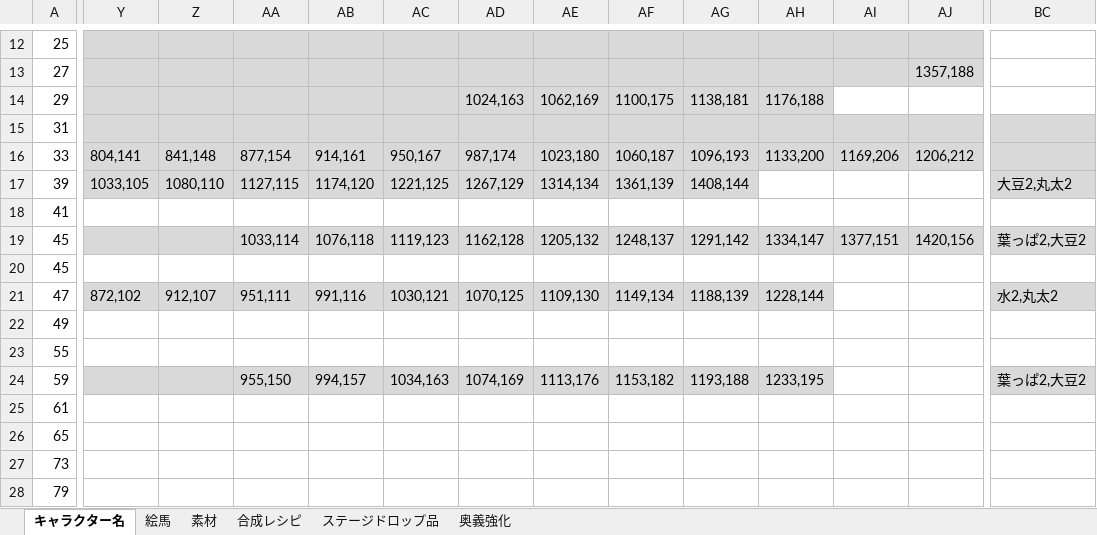
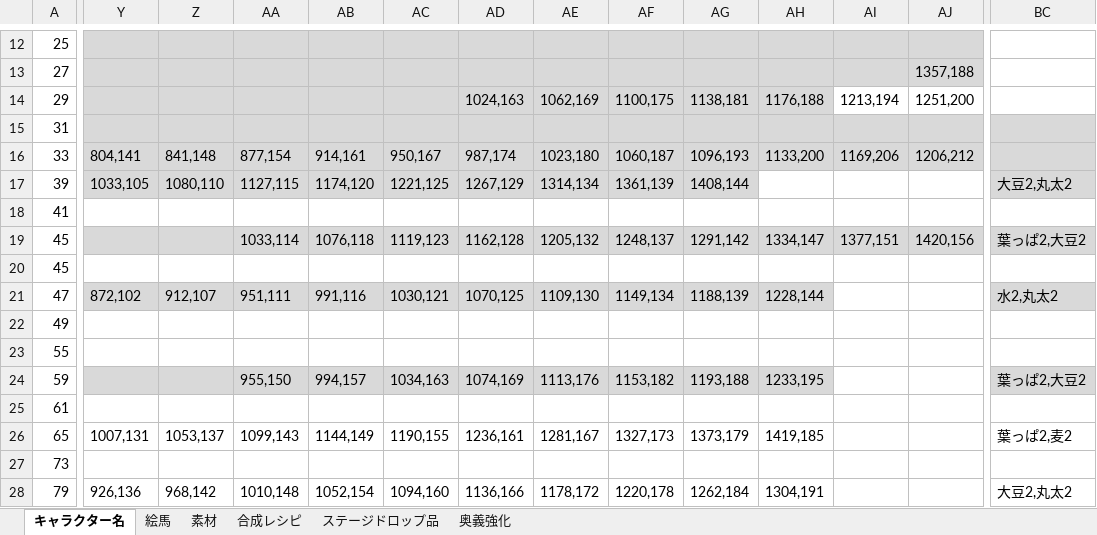
Before and after one commit to mikankaihatu/pazugiri-character-tracker, an Excel workbook: data/master.xlsx, sheet キャラクター名, drawn as a sheet; only a part is shown, gaps mark what is left out; values as stored, in another font and other column widths than the file's, no borders; the diff covers the shown part only; the diff names each change by its address in the sheet, - before the commit and + after, or states it on an @@ line.

```diff
--- a/data/master.xlsx (sheet キャラクター名)
+++ b/data/master.xlsx (sheet キャラクター名)
-AI14: (empty)
+AI14: 1213,194
-AJ14: (empty)
+AJ14: 1251,200
-Y26: (empty)
+Y26: 1007,131
-Z26: (empty)
+Z26: 1053,137
-AA26: (empty)
+AA26: 1099,143
-AB26: (empty)
+AB26: 1144,149
-AC26: (empty)
+AC26: 1190,155
-AD26: (empty)
+AD26: 1236,161
-AE26: (empty)
+AE26: 1281,167
-AF26: (empty)
+AF26: 1327,173
-AG26: (empty)
+AG26: 1373,179
-AH26: (empty)
+AH26: 1419,185
-BC26: (empty)
+BC26: 葉っぱ2,麦2
-Y28: (empty)
+Y28: 926,136
-Z28: (empty)
+Z28: 968,142
-AA28: (empty)
+AA28: 1010,148
-AB28: (empty)
+AB28: 1052,154
-AC28: (empty)
+AC28: 1094,160
-AD28: (empty)
+AD28: 1136,166
-AE28: (empty)
+AE28: 1178,172
-AF28: (empty)
+AF28: 1220,178
-AG28: (empty)
+AG28: 1262,184
-AH28: (empty)
+AH28: 1304,191
-BC28: (empty)
+BC28: 大豆2,丸太2
```
Also changed, not shown: 63 edited cells elsewhere in this sheet, 1 other file.
